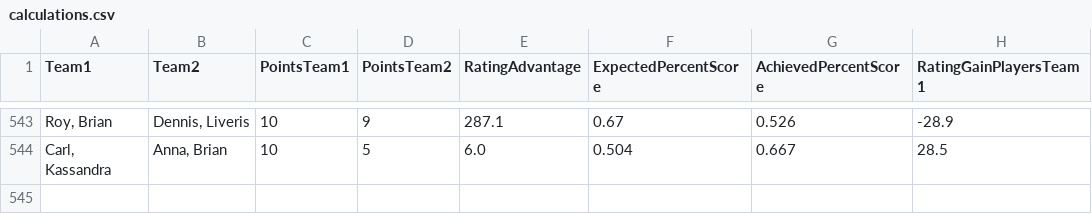
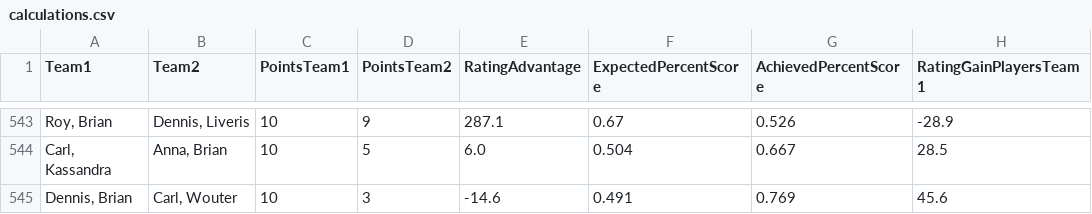
Before and after one commit to BartvonMeijenfeldt/fussball_rankings, a CSV file: calculations.csv, drawn as a sheet; only a part is shown, gaps mark what is left out; the diff names each change by its address in the sheet, - before the commit and + after, or states it on an @@ line.

```diff
--- a/calculations.csv
+++ b/calculations.csv
+row 545: Dennis, Brian | Carl, Wouter | 10 | 3 | -14.6 | 0.491 | 0.769 | 45.6
```
Also changed, not shown: beta_ratings.csv, results_table_football.csv, 1 other file.
